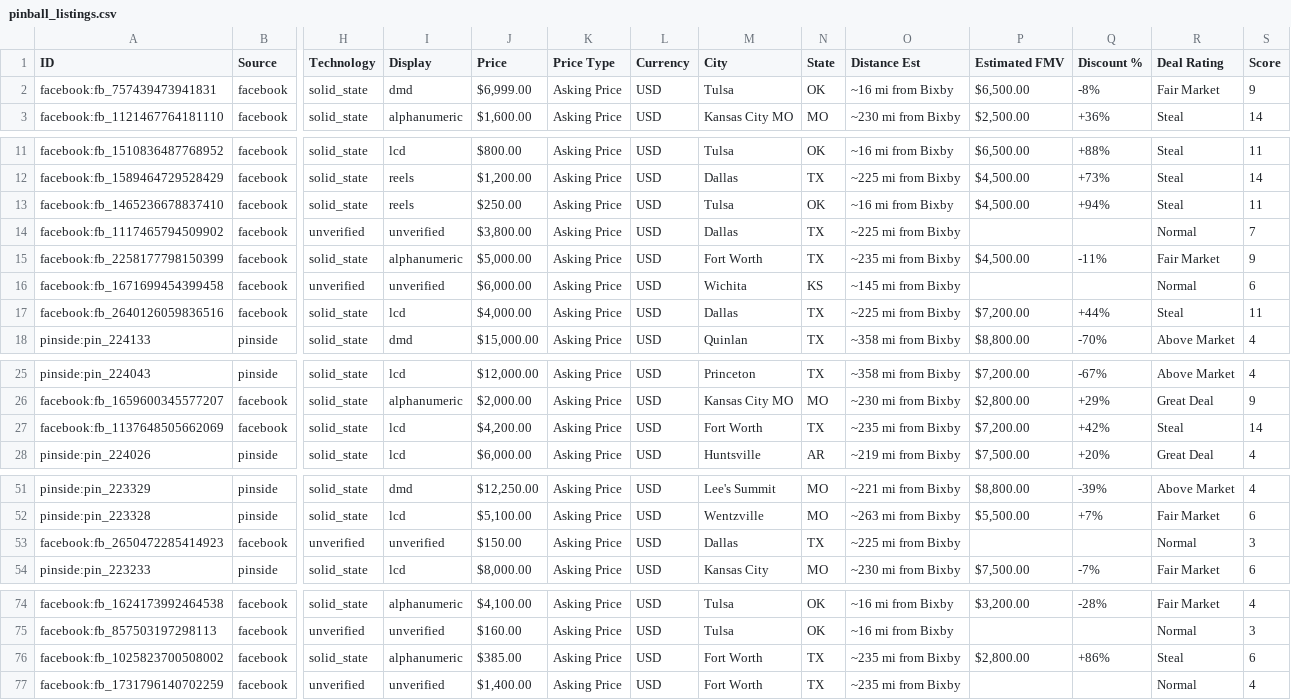
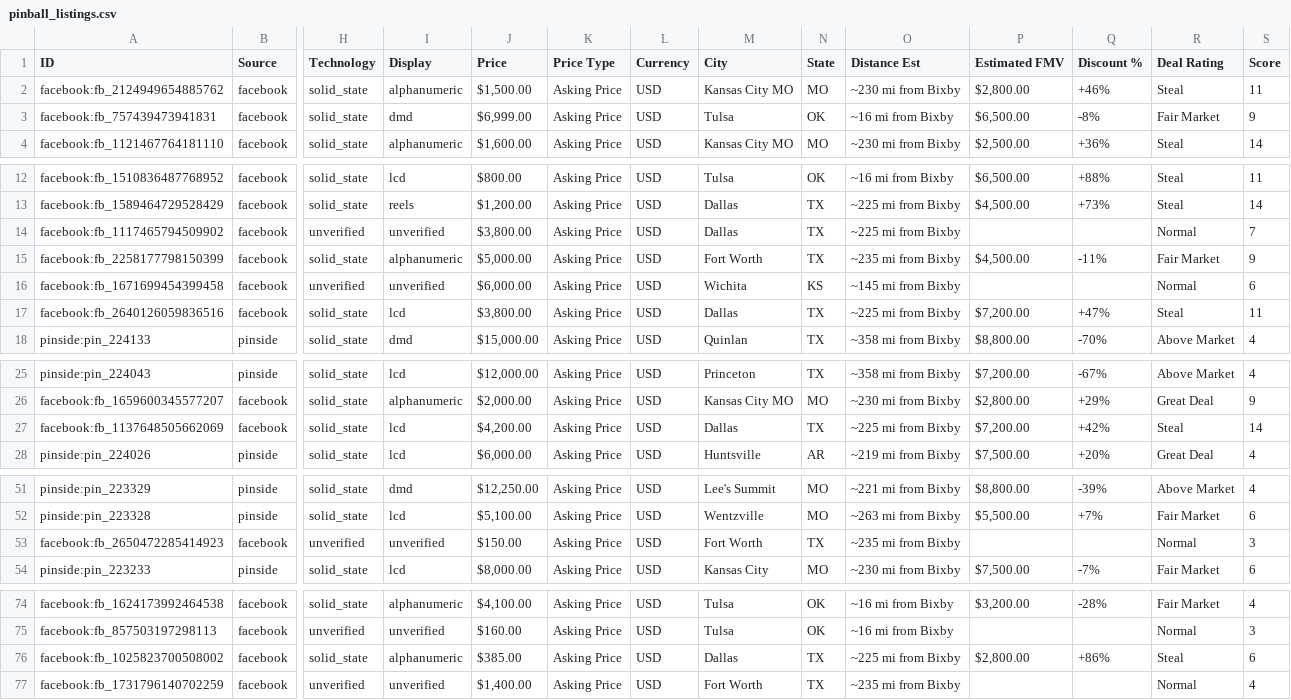
Before and after one commit to farmerboy772/farmerboy772.github.io, a CSV file: pinball_listings.csv, drawn as a sheet; only a part is shown, gaps mark what is left out; removed rows and columns are numbered as before the commit, all else as after; rows hold the shown columns only; the diff names each change by its address in the sheet, - before the commit and + after, or states it on an @@ line.

Commit message:
Update pinball listings: 2026-11-11 20:26 CDT

```diff
--- a/pinball_listings.csv
+++ b/pinball_listings.csv
+row 2: facebook:fb_2124949654885762 | facebook | solid_state | alphanumeric | $1,500.00 | Asking Price | USD | Kansas City MO | MO | ~230 mi from Bixby | $2,800.00 | +46% | Steal | 11
-row 13: facebook:fb_1465236678837410 | facebook | solid_state | reels | $250.00 | Asking Price | USD | Tulsa | OK | ~16 mi from Bixby | $4,500.00 | +94% | Steal | 11
-J17 (Price): $4,000.00
+J17 (Price): $3,800.00
-Q17 (Discount %): +44%
+Q17 (Discount %): +47%
-M27 (City): Fort Worth
+M27 (City): Dallas
-O27 (Distance Est): ~235 mi from Bixby
+O27 (Distance Est): ~225 mi from Bixby
-M53 (City): Dallas
+M53 (City): Fort Worth
-O53 (Distance Est): ~225 mi from Bixby
+O53 (Distance Est): ~235 mi from Bixby
-M76 (City): Fort Worth
+M76 (City): Dallas
-O76 (Distance Est): ~235 mi from Bixby
+O76 (Distance Est): ~225 mi from Bixby
```
Also changed, not shown: 6 other files.
